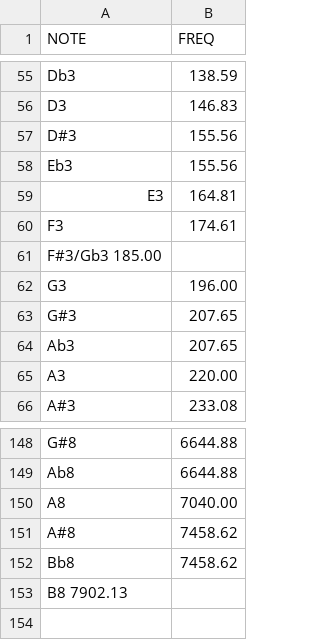
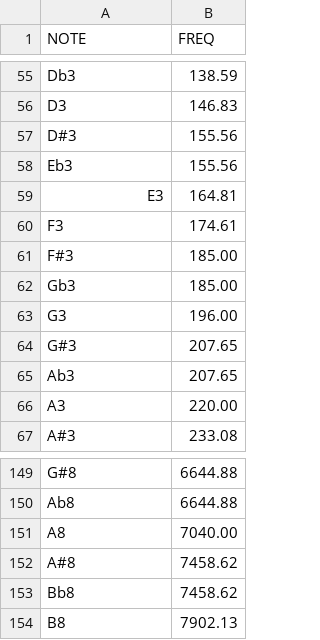
Before and after one commit to civil-savage/tuner, a CSV file: notes.csv, drawn as a sheet; only a part is shown, gaps mark what is left out; removed rows and columns are numbered as before the commit, all else as after; the diff names each change by its address in the sheet, - before the commit and + after, or states it on an @@ line.

Commit message:
change made to an errant note, may consider reverting notes.csv to each sharp and flat on its own line to shorten the drop down

```diff
--- a/notes.csv
+++ b/notes.csv
-row 61: F#3/Gb3 185.00
+row 61: F#3 | 185.00
+row 62: Gb3 | 185.00
-row 153: B8 7902.13
+row 154: B8 | 7902.13
```
Also changed, not shown: 1 other file.
